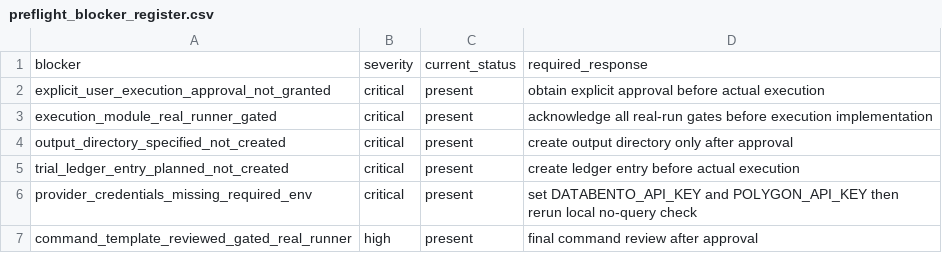
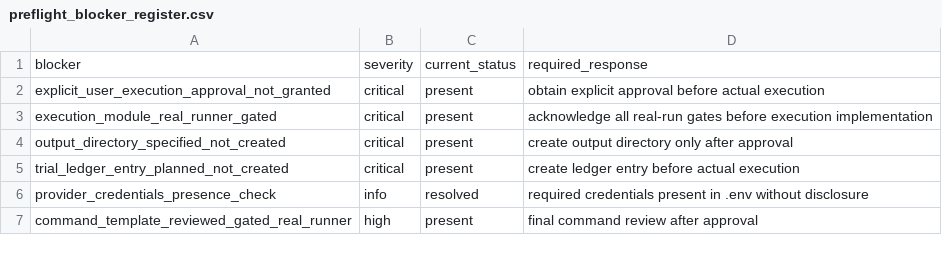
Before and after one commit to PerfectPoH/adaptive-equity-trading-lab, a CSV file: experiments/provider_aware_research/dry_run_preflight_spec_20260518/preflight_blocker_register.csv, drawn as a sheet; removed rows and columns are numbered as before the commit, all else as after; the diff names each change by its address in the sheet, - before the commit and + after, or states it on an @@ line.

```diff
--- a/experiments/provider_aware_research/dry_run_preflight_spec_20260518/preflight_blocker_register.csv
+++ b/experiments/provider_aware_research/dry_run_preflight_spec_20260518/preflight_blocker_register.csv
-row 6: provider_credentials_missing_required_env | critical | present | set DATABENTO_API_KEY and POLYGON_API_KEY then rerun local no-query check
+row 6: provider_credentials_presence_check | info | resolved | required credentials present in .env without disclosure
```
Also changed, not shown: experiments/provider_aware_research/dry_run_preflight_spec_20260518/preflight_required_inputs.csv, experiments/provider_aware_research/manual_preflight_inputs_resolution_spec_20260518/credential_check_policy.csv, 10 other files.
